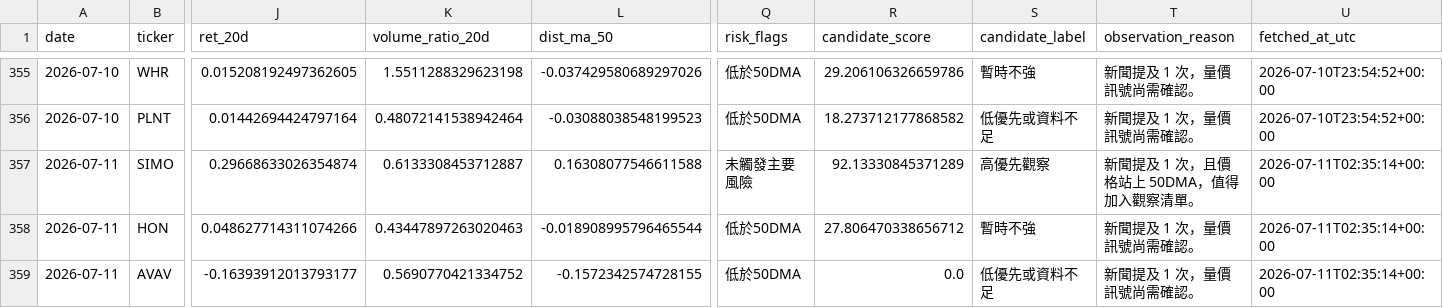
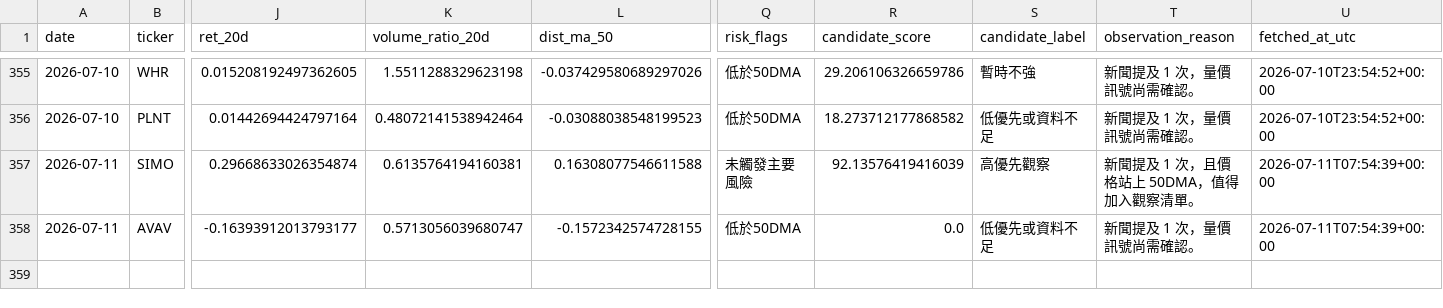
Before and after one commit to eric07079207-star/tech-market-monitor, a CSV file: data/觀察版資料/06_候選股追蹤/discovery_history.csv, drawn as a sheet; only a part is shown, gaps mark what is left out; removed rows and columns are numbered as before the commit, all else as after; rows hold the shown columns only; the diff names each change by its address in the sheet, - before the commit and + after, or states it on an @@ line.

```diff
--- a/data/觀察版資料/06_候選股追蹤/discovery_history.csv
+++ b/data/觀察版資料/06_候選股追蹤/discovery_history.csv
-K357 (volume_ratio_20d): 0.6133308453712887
+K357 (volume_ratio_20d): 0.6135764194160381
-R357 (candidate_score): 92.13330845371289
+R357 (candidate_score): 92.13576419416039
-U357 (fetched_at_utc): 2026-07-11T02:35:14+00:00
+U357 (fetched_at_utc): 2026-07-11T07:54:39+00:00
-row 358: 2026-07-11 | HON | 0.048627714311074266 | 0.43447897263020463 | -0.018908995796465544 | 低於50DMA | 27.806470338656712 | 暫時不強 | 新聞提及 1 次，量價訊號尚需確認。 | 2026-07-11T02:35:14+00:00
-K358 (volume_ratio_20d): 0.5690770421334752
+K358 (volume_ratio_20d): 0.5713056039680747
-U358 (fetched_at_utc): 2026-07-11T02:35:14+00:00
+U358 (fetched_at_utc): 2026-07-11T07:54:39+00:00
```
Also changed, not shown: data/cache/update_modules.csv, data/觀察版資料/03_標的新聞/news.csv, 54 other files.
